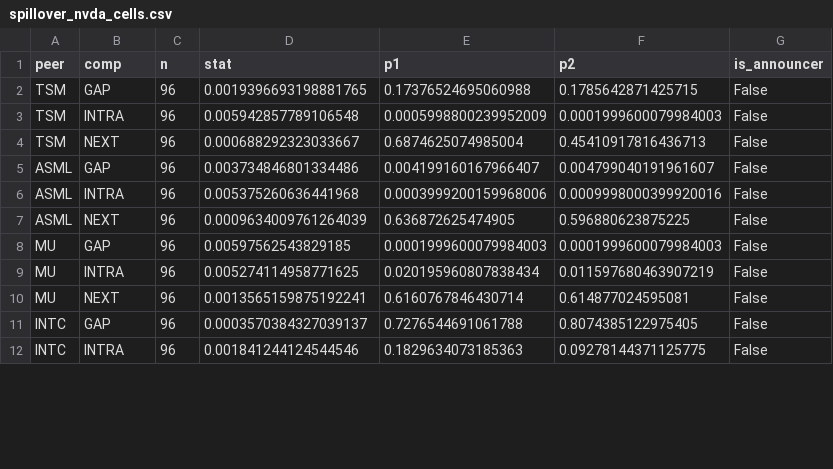
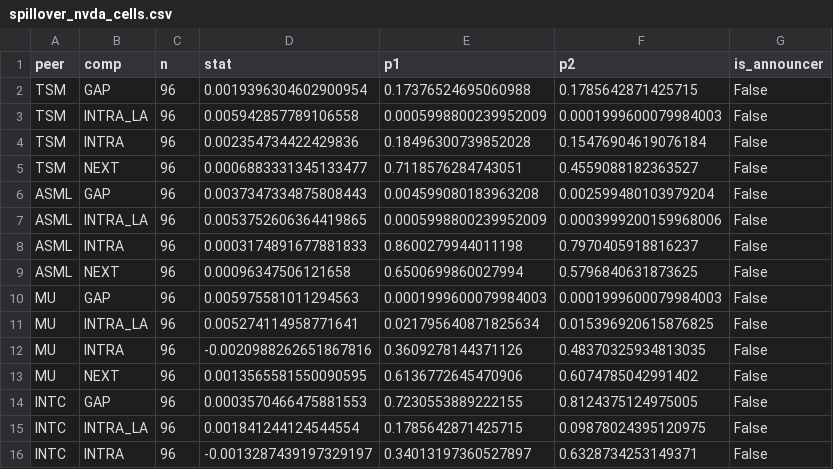
Before and after one commit to Wei-TingHsu/regime-aware-signal, a CSV file: docs/spillover_nvda_cells.csv, drawn as a sheet; only a part is shown; the diff covers the shown part only.

```diff
--- a/docs/spillover_nvda_cells.csv
+++ b/docs/spillover_nvda_cells.csv
@@ -1,12 +1,16 @@
 peer,comp,n,stat,p1,p2,is_announcer
-TSM,GAP,96,0.0019396693198881765,0.17376524695060988,0.1785642871425715,False
-TSM,INTRA,96,0.005942857789106548,0.0005998800239952009,0.0001999600079984003,False
-TSM,NEXT,96,0.000688292323033667,0.6874625074985004,0.45410917816436713,False
-ASML,GAP,96,0.003734846801334486,0.004199160167966407,0.004799040191961607,False
-ASML,INTRA,96,0.005375260636441968,0.0003999200159968006,0.0009998000399920016,False
-ASML,NEXT,96,0.0009634009761264039,0.636872625474905,0.596880623875225,False
-MU,GAP,96,0.00597562543829185,0.0001999600079984003,0.0001999600079984003,False
-MU,INTRA,96,0.005274114958771625,0.020195960807838434,0.011597680463907219,False
-MU,NEXT,96,0.0013565159875192241,0.6160767846430714,0.614877024595081,False
-INTC,GAP,96,0.0003570384327039137,0.7276544691061788,0.8074385122975405,False
-INTC,INTRA,96,0.001841244124544546,0.1829634073185363,0.09278144371125775,False
+TSM,GAP,96,0.0019396304602900954,0.17376524695060988,0.1785642871425715,False
+TSM,INTRA_LA,96,0.005942857789106558,0.0005998800239952009,0.0001999600079984003,False
+TSM,INTRA,96,0.002354734422429836,0.18496300739852028,0.15476904619076184,False
+TSM,NEXT,96,0.0006883331345133477,0.7118576284743051,0.4559088182363527,False
+ASML,GAP,96,0.0037347334875808443,0.004599080183963208,0.002599480103979204,False
+ASML,INTRA_LA,96,0.0053752606364419865,0.0005998800239952009,0.0003999200159968006,False
+ASML,INTRA,96,0.0003174891677881833,0.8600279944011198,0.7970405918816237,False
+ASML,NEXT,96,0.00096347506121658,0.6500699860027994,0.5796840631873625,False
+MU,GAP,96,0.005975581011294563,0.0001999600079984003,0.0001999600079984003,False
+MU,INTRA_LA,96,0.005274114958771641,0.021795640871825634,0.015396920615876825,False
+MU,INTRA,96,-0.0020988262651867816,0.3609278144371126,0.48370325934813035,False
+MU,NEXT,96,0.0013565581550090595,0.6136772645470906,0.6074785042991402,False
+INTC,GAP,96,0.0003570466475881553,0.7230553889222155,0.8124375124975005,False
+INTC,INTRA_LA,96,0.001841244124544554,0.1785642871425715,0.09878024395120975,False
+INTC,INTRA,96,-0.0013287439197329197,0.34013197360527897,0.6328734253149371,False
```
Also changed, not shown: 4 added rows and 29 edited cells elsewhere in this file, 10 other files.
